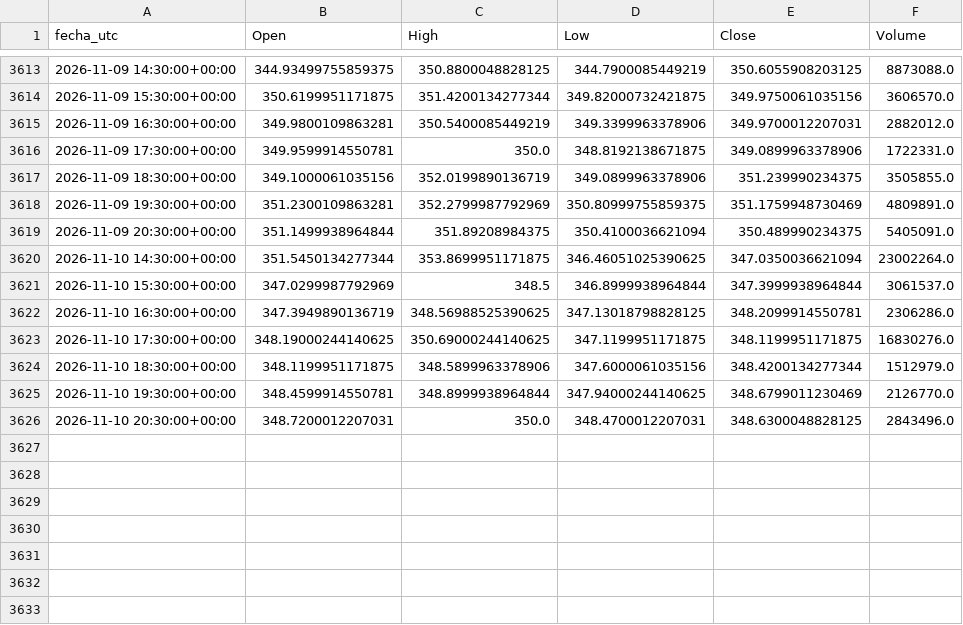
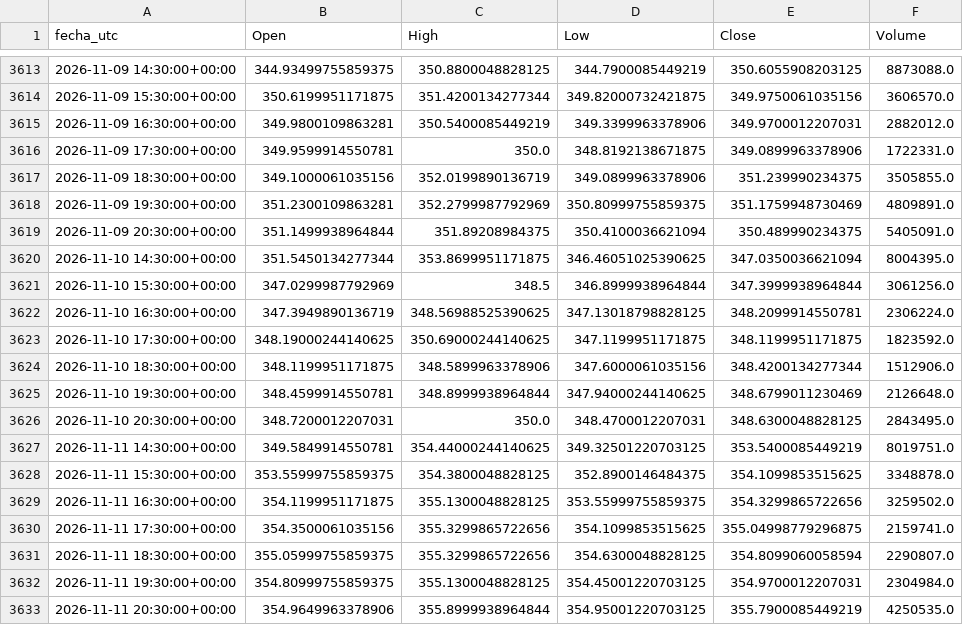
Before and after one commit to DanielFelipeRuizBermudez/Acciones---Series-de-tiempo---Redes-neuronales, a CSV file: datos/AAPL_1h.csv, drawn as a sheet; only a part is shown, gaps mark what is left out.

```diff
--- a/datos/AAPL_1h.csv
+++ b/datos/AAPL_1h.csv
@@ -3619,8 +3619,15 @@ fecha_utc,Open,High,Low,Close,Volume
 2026-11-09 20:30:00+00:00,351.1499938964844,351.89208984375,350.4100036621094,350.489990234375,5405091.0
-2026-11-10 14:30:00+00:00,351.5450134277344,353.8699951171875,346.46051025390625,347.0350036621094,23002264.0
-2026-11-10 15:30:00+00:00,347.0299987792969,348.5,346.8999938964844,347.3999938964844,3061537.0
-2026-11-10 16:30:00+00:00,347.3949890136719,348.56988525390625,347.13018798828125,348.2099914550781,2306286.0
-2026-11-10 17:30:00+00:00,348.19000244140625,350.69000244140625,347.1199951171875,348.1199951171875,16830276.0
-2026-11-10 18:30:00+00:00,348.1199951171875,348.5899963378906,347.6000061035156,348.4200134277344,1512979.0
-2026-11-10 19:30:00+00:00,348.4599914550781,348.8999938964844,347.94000244140625,348.6799011230469,2126770.0
-2026-11-10 20:30:00+00:00,348.7200012207031,350.0,348.4700012207031,348.6300048828125,2843496.0
+2026-11-10 14:30:00+00:00,351.5450134277344,353.8699951171875,346.46051025390625,347.0350036621094,8004395.0
+2026-11-10 15:30:00+00:00,347.0299987792969,348.5,346.8999938964844,347.3999938964844,3061256.0
+2026-11-10 16:30:00+00:00,347.3949890136719,348.56988525390625,347.13018798828125,348.2099914550781,2306224.0
+2026-11-10 17:30:00+00:00,348.19000244140625,350.69000244140625,347.1199951171875,348.1199951171875,1823592.0
+2026-11-10 18:30:00+00:00,348.1199951171875,348.5899963378906,347.6000061035156,348.4200134277344,1512906.0
+2026-11-10 19:30:00+00:00,348.4599914550781,348.8999938964844,347.94000244140625,348.6799011230469,2126648.0
+2026-11-10 20:30:00+00:00,348.7200012207031,350.0,348.4700012207031,348.6300048828125,2843495.0
+2026-11-11 14:30:00+00:00,349.5849914550781,354.44000244140625,349.32501220703125,353.5400085449219,8019751.0
+2026-11-11 15:30:00+00:00,353.55999755859375,354.3800048828125,352.8900146484375,354.1099853515625,3348878.0
+2026-11-11 16:30:00+00:00,354.1199951171875,355.1300048828125,353.55999755859375,354.3299865722656,3259502.0
+2026-11-11 17:30:00+00:00,354.3500061035156,355.3299865722656,354.1099853515625,355.04998779296875,2159741.0
+2026-11-11 18:30:00+00:00,355.05999755859375,355.3299865722656,354.6300048828125,354.8099060058594,2290807.0
+2026-11-11 19:30:00+00:00,354.80999755859375,355.1300048828125,354.45001220703125,354.9700012207031,2304984.0
+2026-11-11 20:30:00+00:00,354.9649963378906,355.8999938964844,354.95001220703125,355.7900085449219,4250535.0
```
Also changed, not shown: modelos_entrenados/AAPL_1h/historial_cnn.csv, modelos_entrenados/AAPL_1h/historial_lstm.csv, 15 other files.
